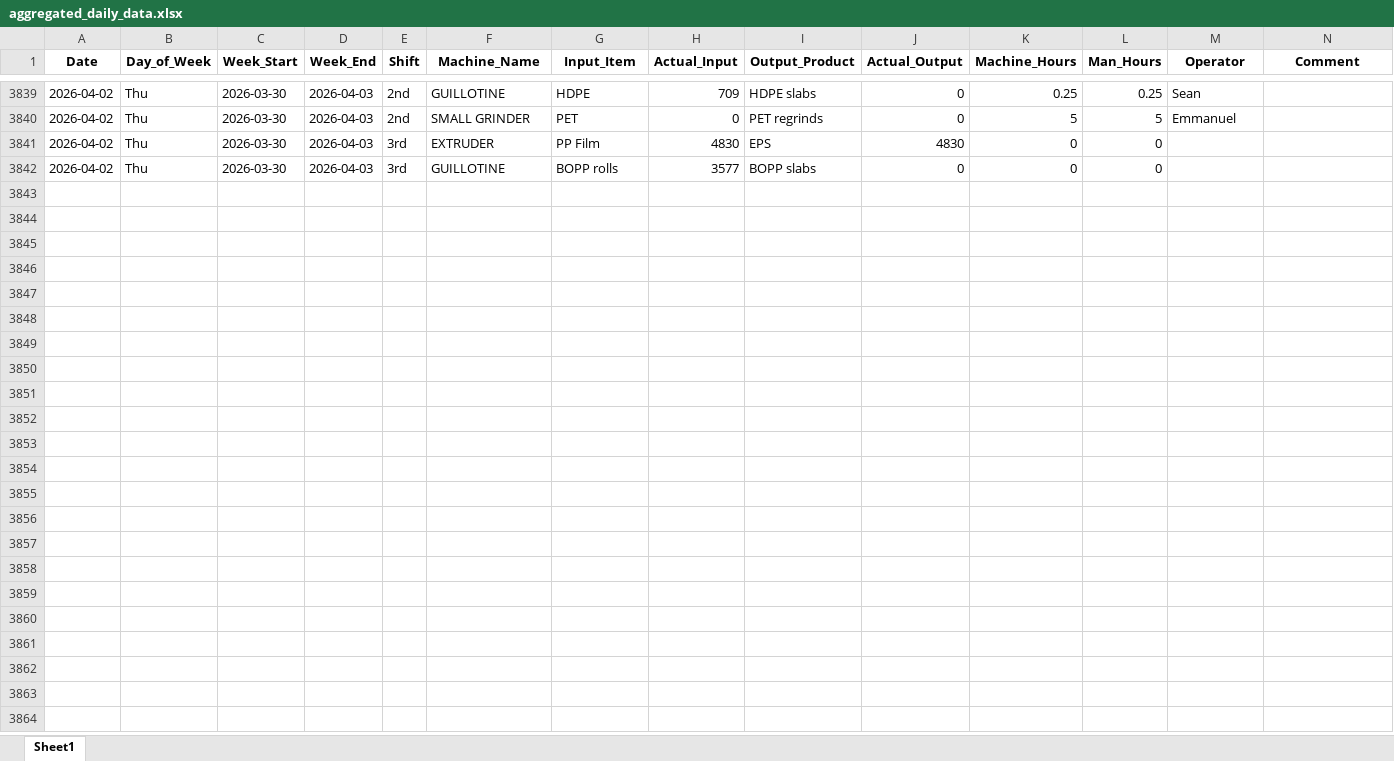
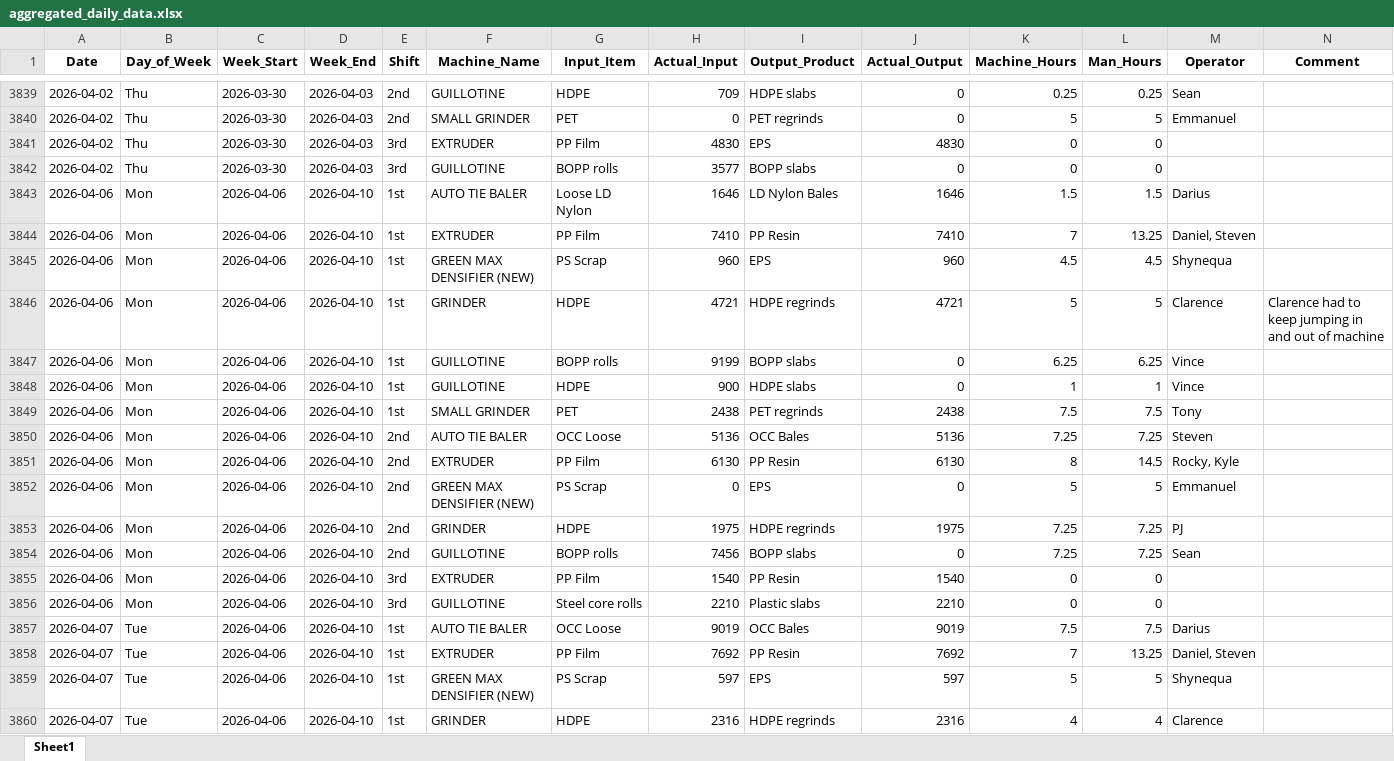
Before and after one commit to zabdulla/walton_production, an Excel workbook: data/aggregated_daily_data.xlsx, sheet Sheet1, drawn as a sheet; only a part is shown, gaps mark what is left out; values as stored, in another font and other column widths than the file's, no borders; rows hold the shown columns only; the diff covers the shown part only; the diff names each change by its address in the sheet, - before the commit and + after, or states it on an @@ line.

```diff
--- a/data/aggregated_daily_data.xlsx (sheet Sheet1)
+++ b/data/aggregated_daily_data.xlsx (sheet Sheet1)
+row 3843: 2026-04-06 | Mon | 2026-04-06 | 2026-04-10 | 1st | AUTO TIE BALER | Loose LD Nylon | 1646 | LD Nylon Bales | 1646 | 1.5 | 1.5 | Darius
+row 3844: 2026-04-06 | Mon | 2026-04-06 | 2026-04-10 | 1st | EXTRUDER | PP Film | 7410 | PP Resin | 7410 | 7 | 13.25 | Daniel, Steven
+row 3845: 2026-04-06 | Mon | 2026-04-06 | 2026-04-10 | 1st | GREEN MAX DENSIFIER (NEW) | PS Scrap | 960 | EPS | 960 | 4.5 | 4.5 | Shynequa
+row 3846: 2026-04-06 | Mon | 2026-04-06 | 2026-04-10 | 1st | GRINDER | HDPE | 4721 | HDPE regrinds | 4721 | 5 | 5 | Clarence | Clarence had to keep jumping in and out of machine
+row 3847: 2026-04-06 | Mon | 2026-04-06 | 2026-04-10 | 1st | GUILLOTINE | BOPP rolls | 9199 | BOPP slabs | 0 | 6.25 | 6.25 | Vince
+row 3848: 2026-04-06 | Mon | 2026-04-06 | 2026-04-10 | 1st | GUILLOTINE | HDPE | 900 | HDPE slabs | 0 | 1 | 1 | Vince
+row 3849: 2026-04-06 | Mon | 2026-04-06 | 2026-04-10 | 1st | SMALL GRINDER | PET | 2438 | PET regrinds | 2438 | 7.5 | 7.5 | Tony
+row 3850: 2026-04-06 | Mon | 2026-04-06 | 2026-04-10 | 2nd | AUTO TIE BALER | OCC Loose | 5136 | OCC Bales | 5136 | 7.25 | 7.25 | Steven
+row 3851: 2026-04-06 | Mon | 2026-04-06 | 2026-04-10 | 2nd | EXTRUDER | PP Film | 6130 | PP Resin | 6130 | 8 | 14.5 | Rocky, Kyle
+row 3852: 2026-04-06 | Mon | 2026-04-06 | 2026-04-10 | 2nd | GREEN MAX DENSIFIER (NEW) | PS Scrap | 0 | EPS | 0 | 5 | 5 | Emmanuel
+row 3853: 2026-04-06 | Mon | 2026-04-06 | 2026-04-10 | 2nd | GRINDER | HDPE | 1975 | HDPE regrinds | 1975 | 7.25 | 7.25 | PJ
+row 3854: 2026-04-06 | Mon | 2026-04-06 | 2026-04-10 | 2nd | GUILLOTINE | BOPP rolls | 7456 | BOPP slabs | 0 | 7.25 | 7.25 | Sean
+row 3855: 2026-04-06 | Mon | 2026-04-06 | 2026-04-10 | 3rd | EXTRUDER | PP Film | 1540 | PP Resin | 1540 | 0 | 0
+row 3856: 2026-04-06 | Mon | 2026-04-06 | 2026-04-10 | 3rd | GUILLOTINE | Steel core rolls | 2210 | Plastic slabs | 2210 | 0 | 0
+row 3857: 2026-04-07 | Tue | 2026-04-06 | 2026-04-10 | 1st | AUTO TIE BALER | OCC Loose | 9019 | OCC Bales | 9019 | 7.5 | 7.5 | Darius
+row 3858: 2026-04-07 | Tue | 2026-04-06 | 2026-04-10 | 1st | EXTRUDER | PP Film | 7692 | PP Resin | 7692 | 7 | 13.25 | Daniel, Steven
+row 3859: 2026-04-07 | Tue | 2026-04-06 | 2026-04-10 | 1st | GREEN MAX DENSIFIER (NEW) | PS Scrap | 597 | EPS | 597 | 5 | 5 | Shynequa
+row 3860: 2026-04-07 | Tue | 2026-04-06 | 2026-04-10 | 1st | GRINDER | HDPE | 2316 | HDPE regrinds | 2316 | 4 | 4 | Clarence
```
Also changed, not shown: 45 added rows elsewhere in this sheet, data/aggregated_notes.xlsx, 3 other files.
